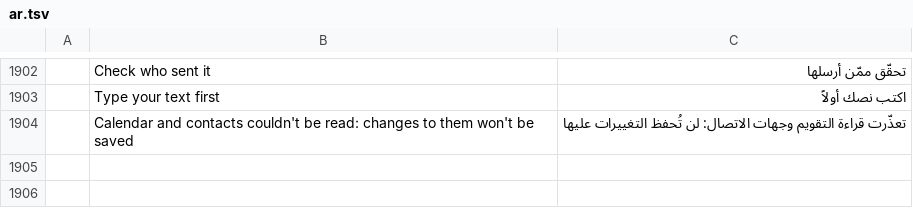
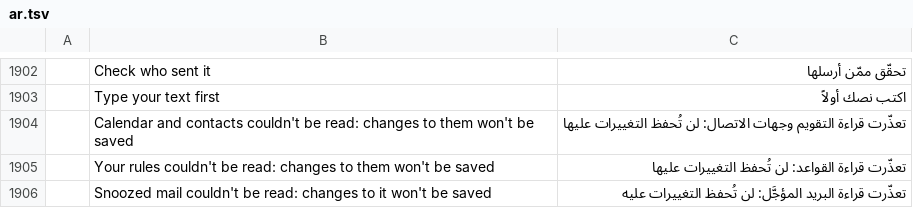
Before and after one commit to dgaudin/quatrelle, a TSV file: crates/ui-egui/src/i18n/ar.tsv, drawn as a sheet; only a part is shown, gaps mark what is left out; the diff names each change by its address in the sheet, - before the commit and + after, or states it on an @@ line.

```diff
--- a/crates/ui-egui/src/i18n/ar.tsv
+++ b/crates/ui-egui/src/i18n/ar.tsv
+row 1905:  | Your rules couldn't be read: changes to them won't be saved | تعذّرت قراءة القواعد: لن تُحفظ التغييرات عليها
+row 1906:  | Snoozed mail couldn't be read: changes to it won't be saved | تعذّرت قراءة البريد المؤجَّل: لن تُحفظ التغييرات عليه
```
Also changed, not shown: crates/ui-egui/src/i18n/de.tsv, crates/ui-egui/src/i18n/fr.tsv, 18 other files.
